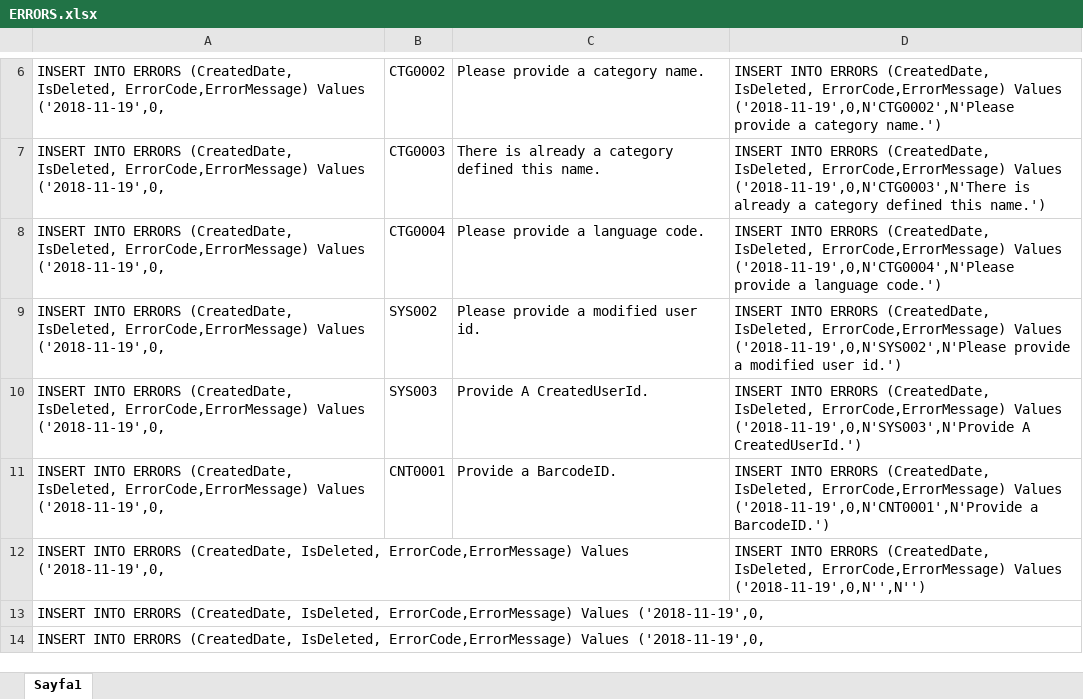
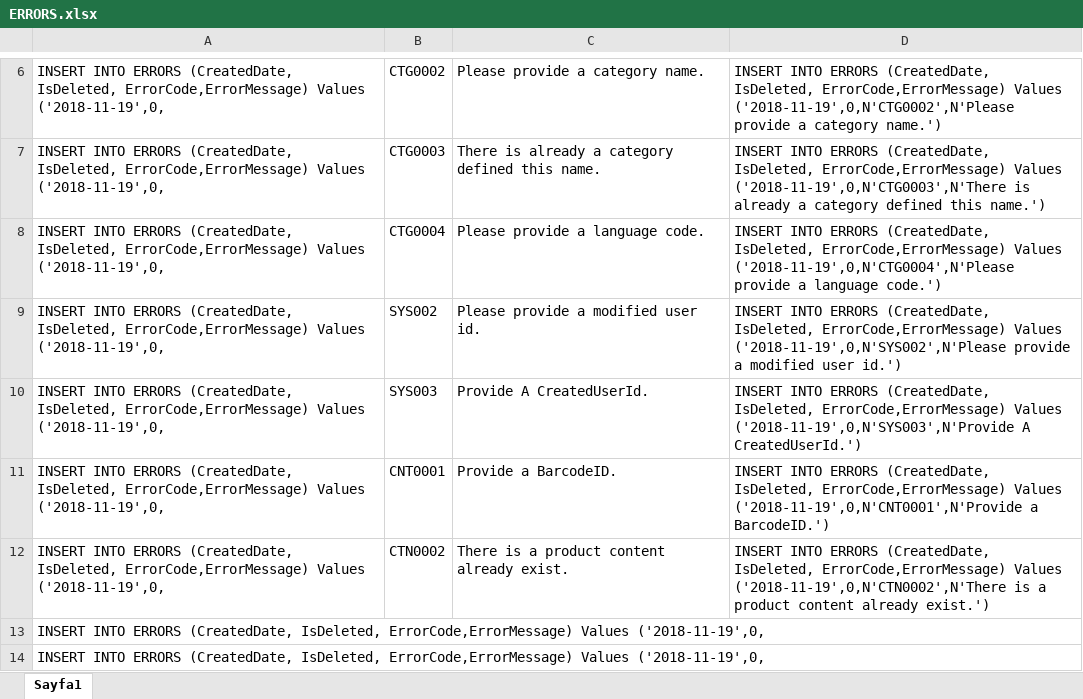
Before and after one commit to Phinnonymous/foodinfoservice, an Excel workbook: FoodInfo.Service/OutsideFiles/ERRORS.xlsx, sheet Sayfa1, drawn as a sheet; only a part is shown, gaps mark what is left out; values as stored, in another font and other column widths than the file's, no borders; the diff names each change by its address in the sheet, - before the commit and + after, or states it on an @@ line.

Commit message:
Product & Product content changes & Unit Test added

```diff
--- a/FoodInfo.Service/OutsideFiles/ERRORS.xlsx (sheet Sayfa1)
+++ b/FoodInfo.Service/OutsideFiles/ERRORS.xlsx (sheet Sayfa1)
-B12: (empty)
+B12: CTN0002
-C12: (empty)
+C12: There is a product content already exist.
-D12: …ErrorCode,ErrorMessage) Values ('2018-11-19',0,N'',N'')
+D12: …ErrorCode,ErrorMessage) Values ('2018-11-19',0,N'CTN0002',N'There is a product content already exist.')
```
Also changed, not shown: 17 other files.
